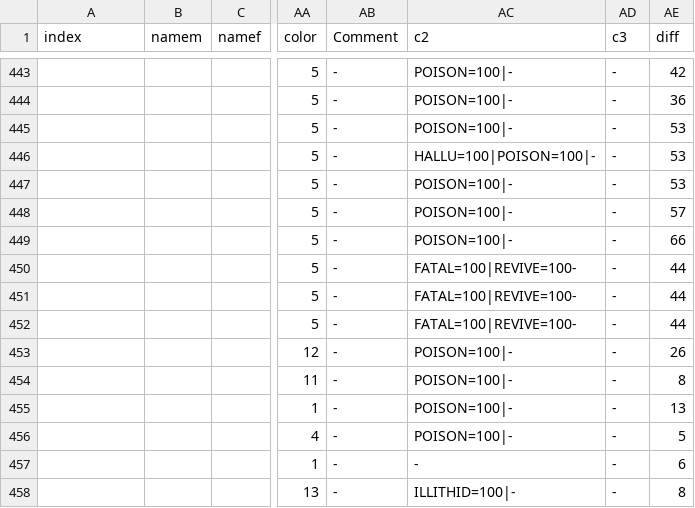
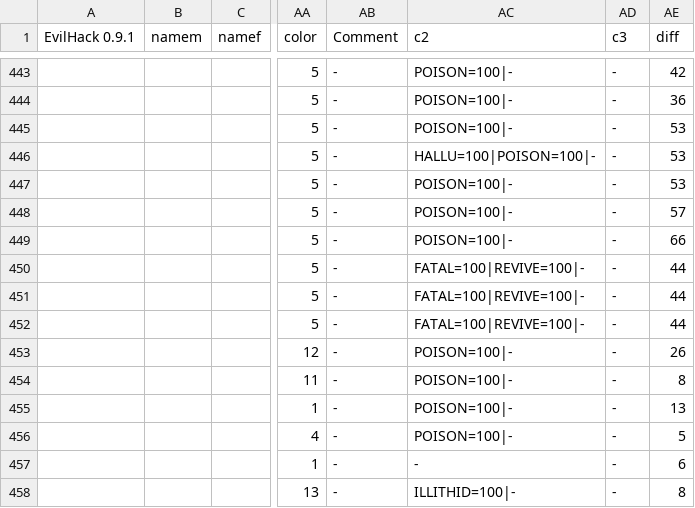
Before and after one commit to zHz00/nethack_external_pokedex, a CSV file: data/eh09.csv, drawn as a sheet; only a part is shown, gaps mark what is left out; the diff names each change by its address in the sheet, - before the commit and + after, or states it on an @@ line.

```diff
--- a/data/eh09.csv
+++ b/data/eh09.csv
-A1: index
+A1: EvilHack 0.9.1
-AC450:AC452 (c2): FATAL=100|REVIVE=100-
+AC450:AC452 (c2): FATAL=100|REVIVE=100|-
```
Also changed, not shown: data/nh343.csv, data/nh367.csv, 10 other files.
